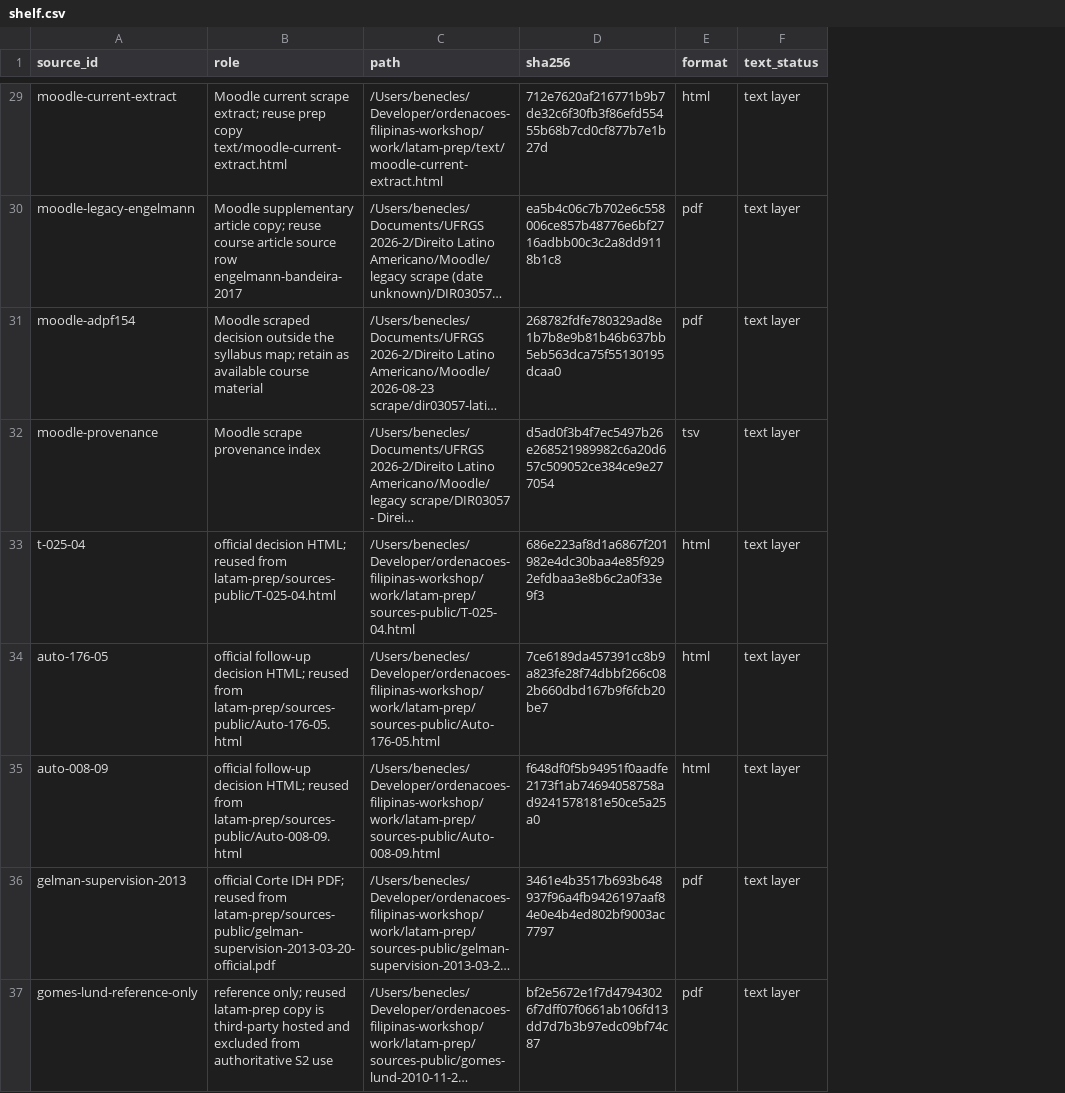
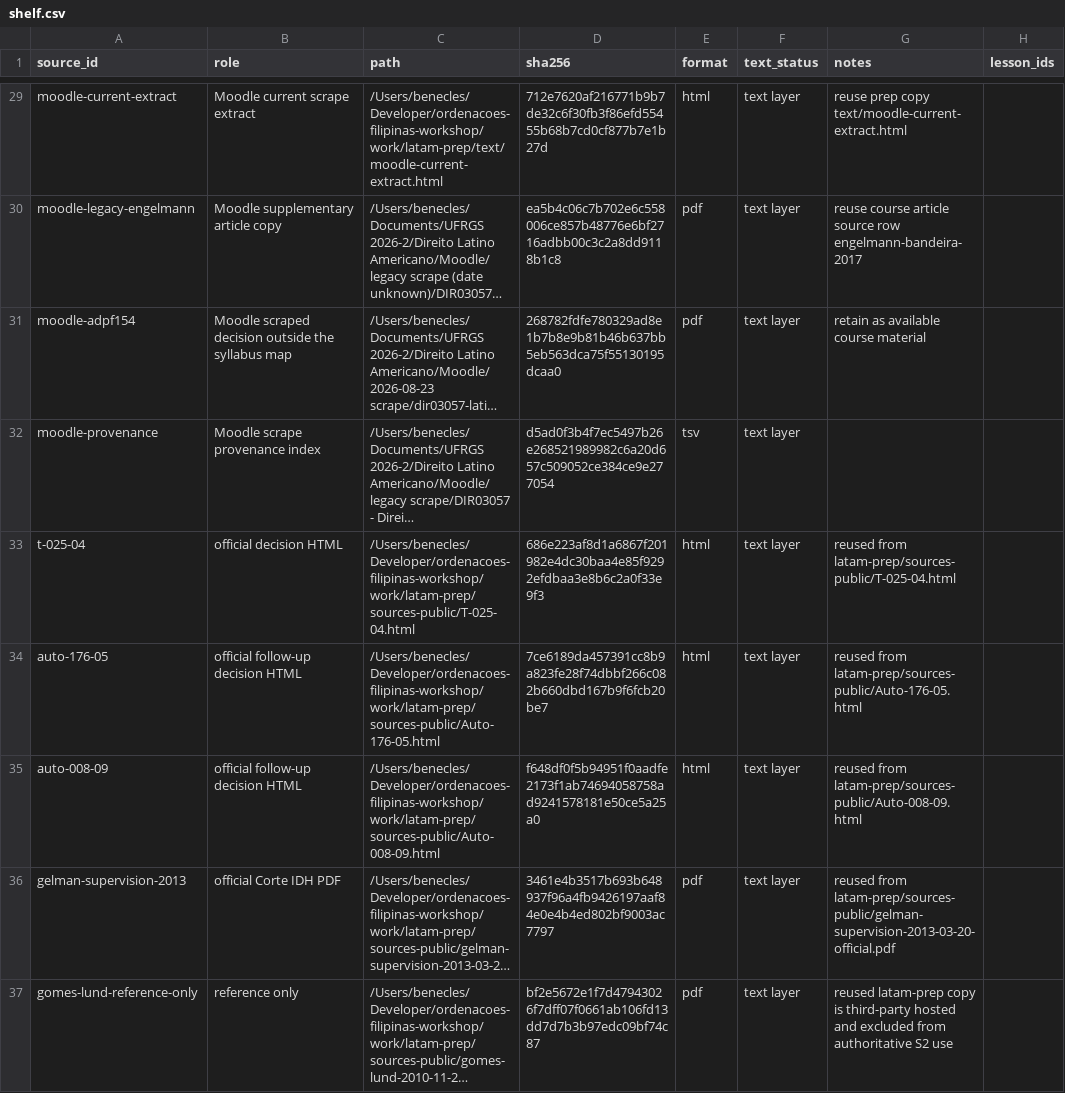
Before and after one commit to Benecles/benecles, a CSV file: workshop/work/pipeline/direito-latino-americano/shelf.csv, drawn as a sheet; only a part is shown, gaps mark what is left out; long unchanged cells end in …; the diff covers the shown part only; the diff names each change by its address in the sheet, - before the commit and + after, or states it on an @@ line.

Commit message:
Map LatAm slide decks to lessons

```diff
--- a/workshop/work/pipeline/direito-latino-americano/shelf.csv
+++ b/workshop/work/pipeline/direito-latino-americano/shelf.csv
+column G (notes), rows 29-37: reuse prep copy text/moodle-current-extract.html | reuse course article source row engelmann-bandeira-2017 | retain as available course material |  | reused from latam-prep/sources-public/T-025-04.html | reused from latam-prep/sources-public/Auto-176-05.html | reused from latam-prep/sources-public/Auto-008-09.html | reused from latam-prep/sources-public/gelman-supervision-2013-03-20-official.pdf | reused latam-prep copy is third-party hosted and excluded from authoritative S2 use
+column H (lesson_ids), empty
-B29 (role): …current scrape extract; reuse prep copy text/moodle-current-extract.html
+B29 (role): …current scrape extract
-B30 (role): …supplementary article copy; reuse course article source row engelmann-bandeira-2017
+B30 (role): …supplementary article copy
-B31 (role): …the syllabus map; retain as available course material
+B31 (role): …the syllabus map
-B33 (role): official decision HTML; reused from latam-prep/sources-public/T-025-04.html
+B33 (role): official decision HTML
-B34 (role): …follow-up decision HTML; reused from latam-prep/sources-public/Auto-176-05.html
+B34 (role): …follow-up decision HTML
-B35 (role): …follow-up decision HTML; reused from latam-prep/sources-public/Auto-008-09.html
+B35 (role): …follow-up decision HTML
-B36 (role): …Corte IDH PDF; reused from latam-prep/sources-public/gelman-supervision-2013-03-20-official.pdf
+B36 (role): …Corte IDH PDF
-B37 (role): reference only; reused latam-prep copy is third-party hosted and excluded from authoritative S2 use
+B37 (role): reference only
```
Also changed, not shown: 33 edited cells elsewhere in this file, 2 other files.
